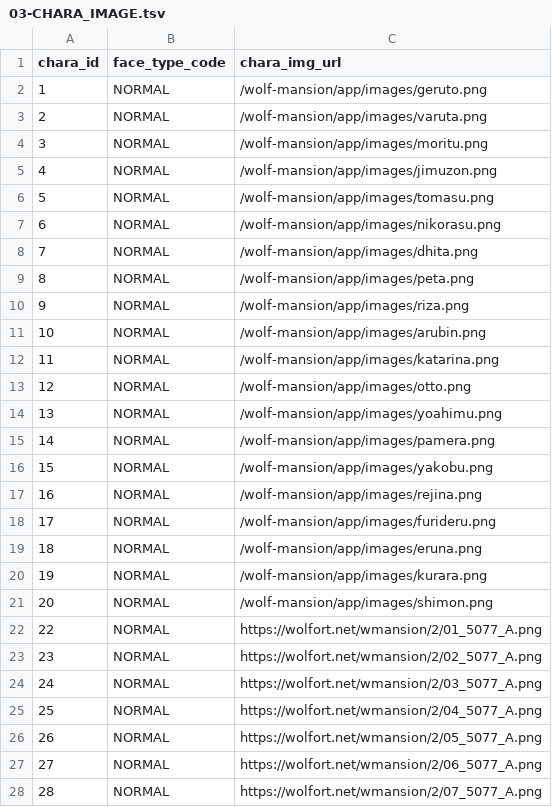
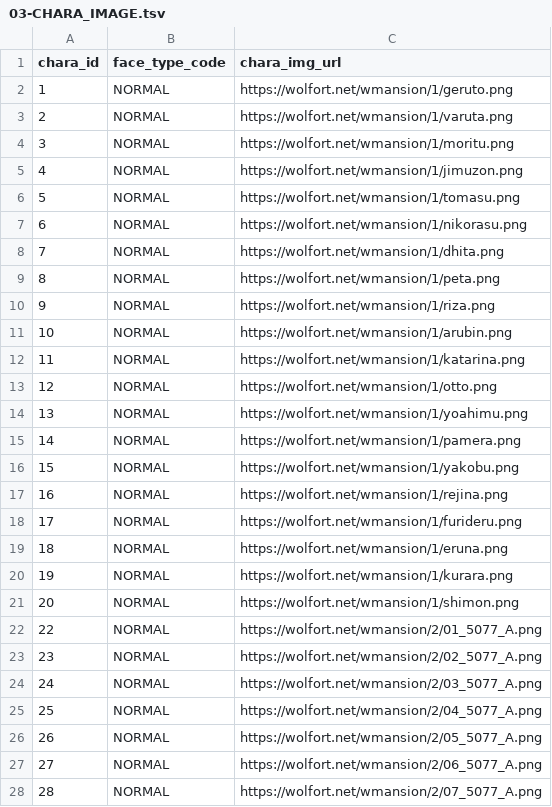
Before and after one commit to h-orito/wolf-mansion, a TSV file: dbflute_wolf_mansiondb/playsql/data/ut/tsv/UTF-8/03-CHARA_IMAGE.tsv, drawn as a sheet; only a part is shown; the diff covers the shown part only.

```diff
--- a/dbflute_wolf_mansiondb/playsql/data/ut/tsv/UTF-8/03-CHARA_IMAGE.tsv
+++ b/dbflute_wolf_mansiondb/playsql/data/ut/tsv/UTF-8/03-CHARA_IMAGE.tsv
@@ -1,22 +1,22 @@
 chara_id	face_type_code	chara_img_url
-1	NORMAL	/wolf-mansion/app/images/geruto.png
-2	NORMAL	/wolf-mansion/app/images/varuta.png
-3	NORMAL	/wolf-mansion/app/images/moritu.png
-4	NORMAL	/wolf-mansion/app/images/jimuzon.png
-5	NORMAL	/wolf-mansion/app/images/tomasu.png
-6	NORMAL	/wolf-mansion/app/images/nikorasu.png
-7	NORMAL	/wolf-mansion/app/images/dhita.png
-8	NORMAL	/wolf-mansion/app/images/peta.png
-9	NORMAL	/wolf-mansion/app/images/riza.png
-10	NORMAL	/wolf-mansion/app/images/arubin.png
-11	NORMAL	/wolf-mansion/app/images/katarina.png
-12	NORMAL	/wolf-mansion/app/images/otto.png
-13	NORMAL	/wolf-mansion/app/images/yoahimu.png
-14	NORMAL	/wolf-mansion/app/images/pamera.png
-15	NORMAL	/wolf-mansion/app/images/yakobu.png
-16	NORMAL	/wolf-mansion/app/images/rejina.png
-17	NORMAL	/wolf-mansion/app/images/furideru.png
-18	NORMAL	/wolf-mansion/app/images/eruna.png
-19	NORMAL	/wolf-mansion/app/images/kurara.png
-20	NORMAL	/wolf-mansion/app/images/shimon.png
+1	NORMAL	https://wolfort.net/wmansion/1/geruto.png
+2	NORMAL	https://wolfort.net/wmansion/1/varuta.png
+3	NORMAL	https://wolfort.net/wmansion/1/moritu.png
+4	NORMAL	https://wolfort.net/wmansion/1/jimuzon.png
+5	NORMAL	https://wolfort.net/wmansion/1/tomasu.png
+6	NORMAL	https://wolfort.net/wmansion/1/nikorasu.png
+7	NORMAL	https://wolfort.net/wmansion/1/dhita.png
+8	NORMAL	https://wolfort.net/wmansion/1/peta.png
+9	NORMAL	https://wolfort.net/wmansion/1/riza.png
+10	NORMAL	https://wolfort.net/wmansion/1/arubin.png
+11	NORMAL	https://wolfort.net/wmansion/1/katarina.png
+12	NORMAL	https://wolfort.net/wmansion/1/otto.png
+13	NORMAL	https://wolfort.net/wmansion/1/yoahimu.png
+14	NORMAL	https://wolfort.net/wmansion/1/pamera.png
+15	NORMAL	https://wolfort.net/wmansion/1/yakobu.png
+16	NORMAL	https://wolfort.net/wmansion/1/rejina.png
+17	NORMAL	https://wolfort.net/wmansion/1/furideru.png
+18	NORMAL	https://wolfort.net/wmansion/1/eruna.png
+19	NORMAL	https://wolfort.net/wmansion/1/kurara.png
+20	NORMAL	https://wolfort.net/wmansion/1/shimon.png
 22	NORMAL	https://wolfort.net/wmansion/2/01_5077_A.png
```
Also changed, not shown: 36 edited cells elsewhere in this file, 34 other files.
